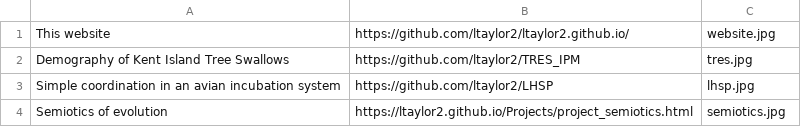
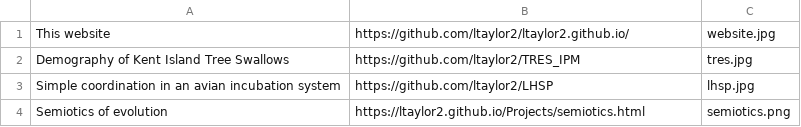
Before and after one commit to ltaylor2/ltaylor2.github.io, a CSV file: Media/projects_list.csv, drawn as a sheet.

Commit message:
adding semiotics project page

```diff
--- a/Media/projects_list.csv
+++ b/Media/projects_list.csv
@@ -3,2 +3,2 @@ Demography of Kent Island Tree Swallows,https://github.com/ltaylor2/TRES_IPM,tre
 Simple coordination in an avian incubation system,https://github.com/ltaylor2/LHSP,lhsp.jpg
-Semiotics of evolution,https://ltaylor2.github.io/Projects/project_semiotics.html,semiotics.jpg
+Semiotics of evolution,https://ltaylor2.github.io/Projects/semiotics.html,semiotics.png
```
Also changed, not shown: 1 other file.
